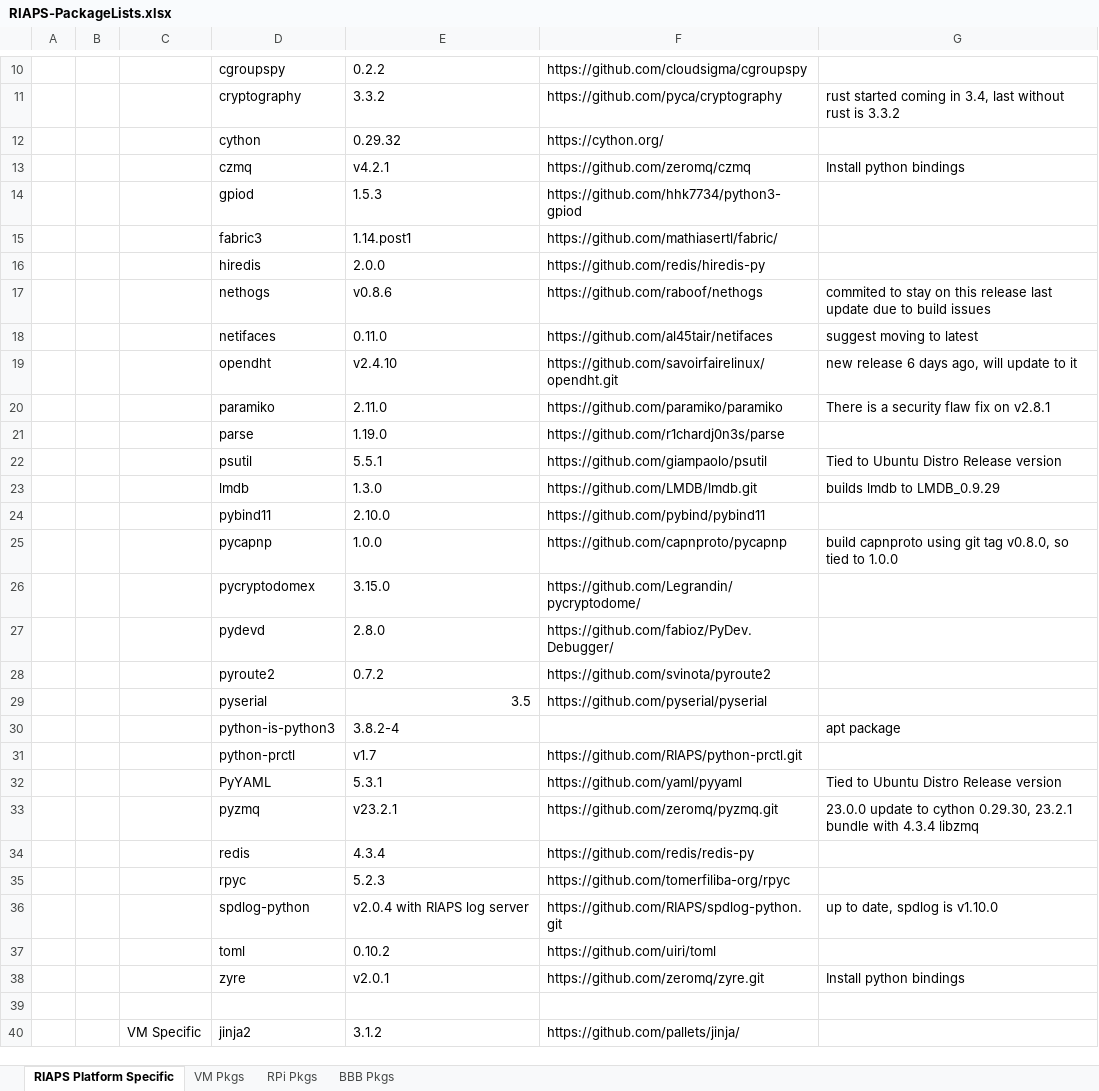
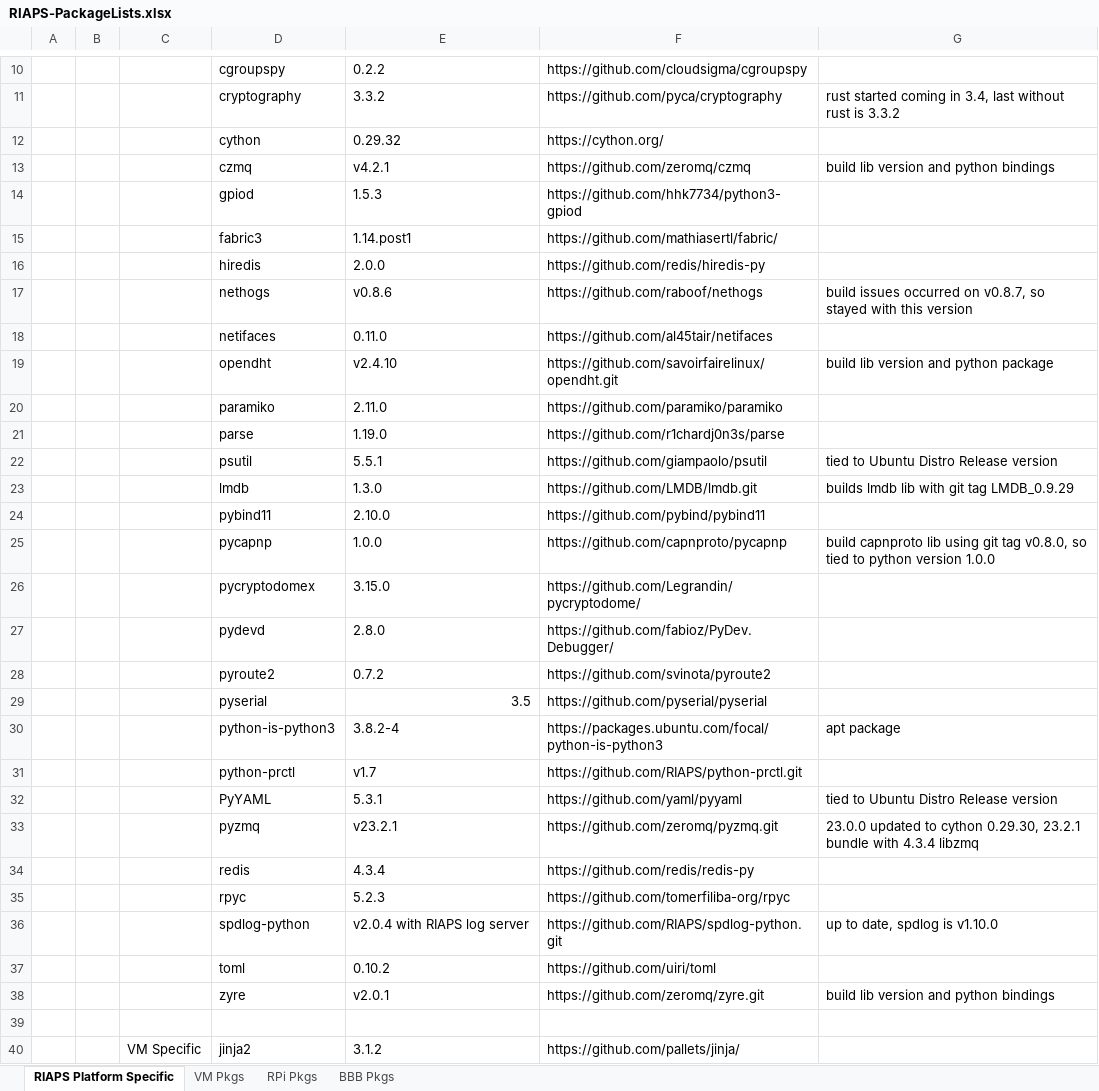
Before and after one commit to RIAPS/riaps-integration, an Excel workbook: RIAPS-PackageLists.xlsx, sheet RIAPS Platform Specific, drawn as a sheet; only a part is shown, gaps mark what is left out; values as stored, in another font and other column widths than the file's, no cell formats; the diff covers the shown part only; the diff names each change by its address in the sheet, - before the commit and + after, or states it on an @@ line.

Commit message:
Update comments for 1.1.22 release, removed Nano from supported node devices.

```diff
--- a/RIAPS-PackageLists.xlsx (sheet RIAPS Platform Specific)
+++ b/RIAPS-PackageLists.xlsx (sheet RIAPS Platform Specific)
-G13: Install python bindings
+G13: build lib version and python bindings
-G17: commited to stay on this release last update due to build issues
+G17: build issues occurred on v0.8.7, so stayed with this version
-G18: suggest moving to latest
+G18: (empty)
-G19: new release 6 days ago, will update to it
+G19: build lib version and python package
-G20: There is a security flaw fix on v2.8.1
+G20: (empty)
-G22: Tied to Ubuntu Distro Release version
+G22: tied to Ubuntu Distro Release version
-G23: builds lmdb to LMDB_0.9.29
+G23: builds lmdb lib with git tag LMDB_0.9.29
-G25: build capnproto using git tag v0.8.0, so tied to 1.0.0
+G25: build capnproto lib using git tag v0.8.0, so tied to python version 1.0.0
-F30: (empty)
+F30: https://packages.ubuntu.com/focal/python-is-python3
-G32: Tied to Ubuntu Distro Release version
+G32: tied to Ubuntu Distro Release version
-G33: 23.0.0 update to cython…
+G33: 23.0.0 updated to cython…
-G38: Install python bindings
+G38: build lib version and python bindings
```
Also changed, not shown: 1 edited cell elsewhere in this sheet, sheet BBB Pkgs, sheet RPi Pkgs, sheet VM Pkgs, cell formats, 9 other files.
